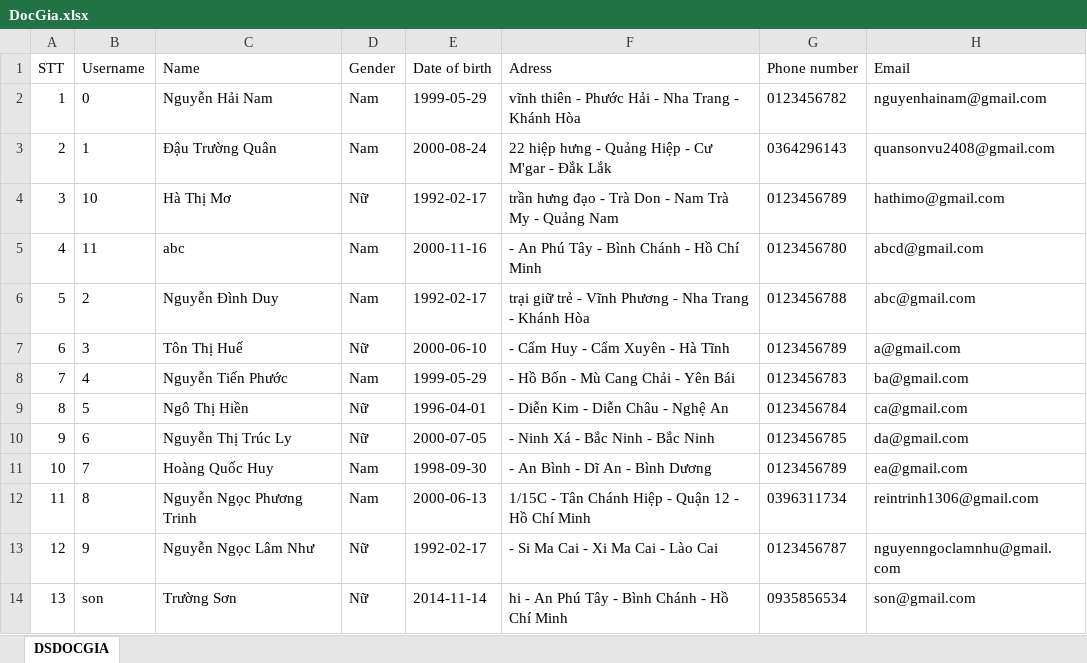
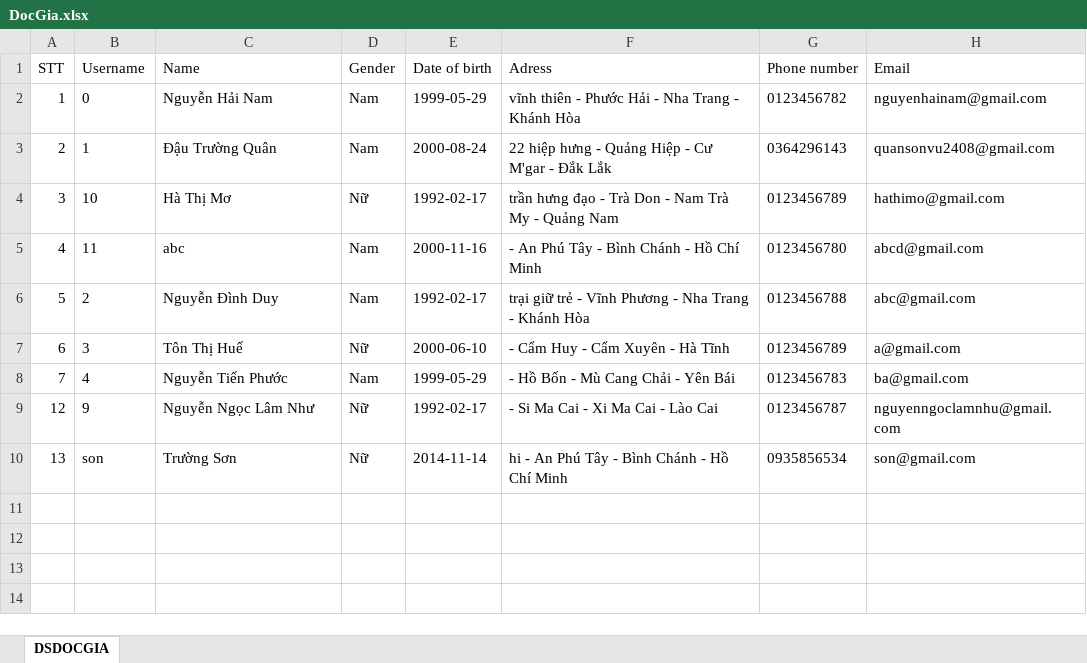
Before and after one commit to trinhnhi1306/PhanTichThietKeHTTT_QuanLyThuVien_PTITHCM, an Excel workbook: LibraryManagement/DocGia.xlsx, sheet DSDOCGIA, drawn as a sheet; values as stored, in another font and other column widths than the file's, no borders; the diff names each change by its address in the sheet, - before the commit and + after, or states it on an @@ line.

Commit message:
Add import EXCEL function

```diff
--- a/LibraryManagement/DocGia.xlsx (sheet DSDOCGIA)
+++ b/LibraryManagement/DocGia.xlsx (sheet DSDOCGIA)
-row 9: 8 | 5 | Ngô Thị Hiền | Nữ | 1996-04-01 | - Diễn Kim - Diễn Châu - Nghệ An | 0123456784 | ca@gmail.com
-row 10: 9 | 6 | Nguyễn Thị Trúc Ly | Nữ | 2000-07-05 | - Ninh Xá - Bắc Ninh - Bắc Ninh | 0123456785 | da@gmail.com
-row 11: 10 | 7 | Hoàng Quốc Huy | Nam | 1998-09-30 | - An Bình - Dĩ An - Bình Dương | 0123456789 | ea@gmail.com
-row 12: 11 | 8 | Nguyễn Ngọc Phương Trinh | Nam | 2000-06-13 | 1/15C - Tân Chánh Hiệp - Quận 12 - Hồ Chí Minh | 0396311734 | reintrinh1306@gmail.com
```
Also changed, not shown: 4 other files.
